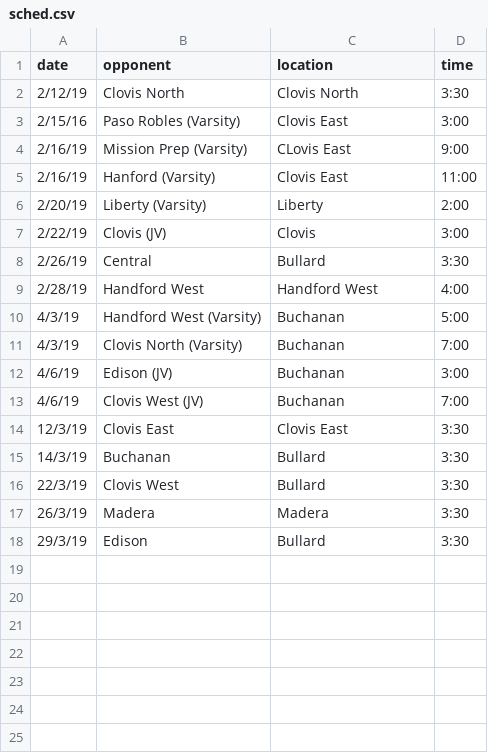
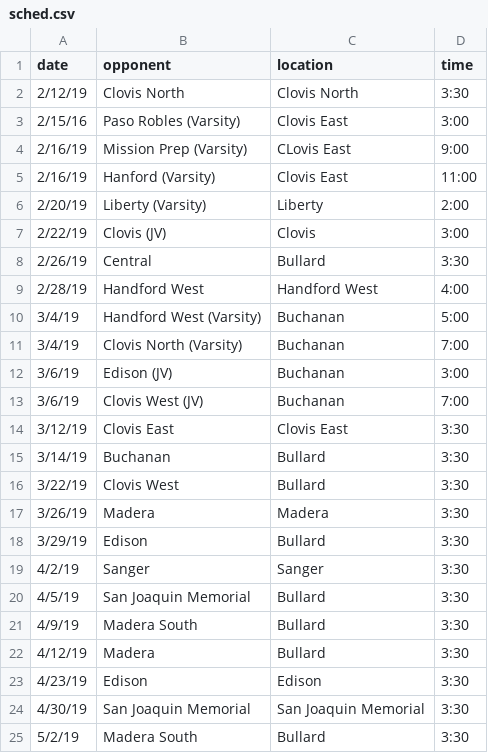
Before and after one commit to genm8/Client-Website, a CSV file: sched.csv, drawn as a sheet.

Commit message:
schedule conpleted not linked to php

```diff
--- a/sched.csv
+++ b/sched.csv
@@ -9,10 +9,17 @@ date,opponent,location,time
 2/28/19, Handford West, Handford West, 4:00
-4/3/19, Handford West (Varsity), Buchanan, 5:00
-4/3/19, Clovis North (Varsity), Buchanan, 7:00
-4/6/19, Edison (JV), Buchanan, 3:00
-4/6/19, Clovis West (JV), Buchanan, 7:00
-12/3/19, Clovis East, Clovis East, 3:30
-14/3/19, Buchanan, Bullard, 3:30
-22/3/19, Clovis West, Bullard, 3:30
-26/3/19, Madera, Madera, 3:30
-29/3/19, Edison, Bullard, 3:30
+3/4/19, Handford West (Varsity), Buchanan, 5:00
+3/4/19, Clovis North (Varsity), Buchanan, 7:00
+3/6/19, Edison (JV), Buchanan, 3:00
+3/6/19, Clovis West (JV), Buchanan, 7:00
+3/12/19, Clovis East, Clovis East, 3:30
+3/14/19, Buchanan, Bullard, 3:30
+3/22/19, Clovis West, Bullard, 3:30
+3/26/19, Madera, Madera, 3:30
+3/29/19, Edison, Bullard, 3:30
+4/2/19, Sanger, Sanger, 3:30
+4/5/19, San Joaquin Memorial, Bullard, 3:30
+4/9/19, Madera South, Bullard, 3:30
+4/12/19, Madera, Bullard, 3:30
+4/23/19, Edison, Edison, 3:30
+4/30/19, San Joaquin Memorial, San Joaquin Memorial, 3:30
+5/2/19, Madera South, Bullard, 3:30
```
Also changed, not shown: 1 other file.
